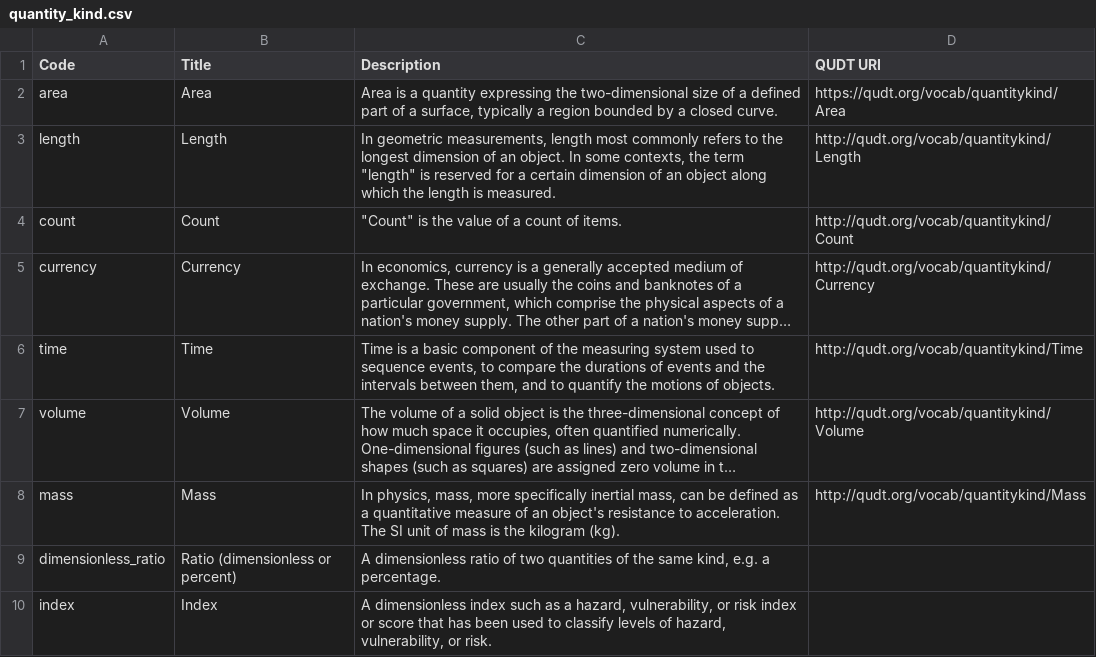
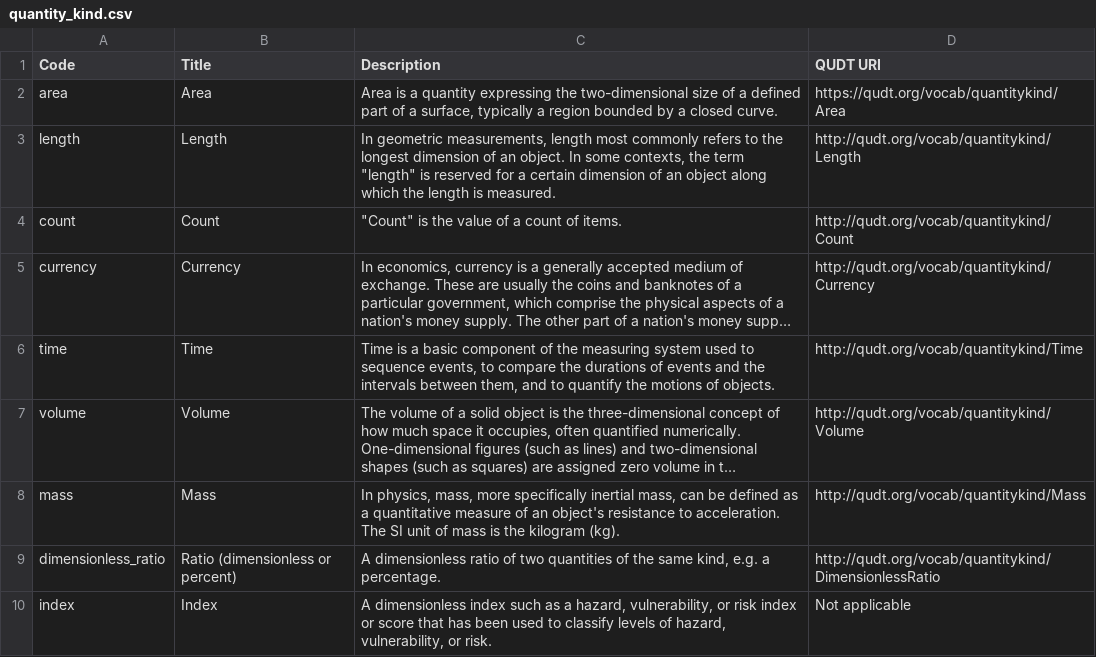
Before and after one commit to GFDRR/rdl-standard, a CSV file: schema/codelists/open/quantity_kind.csv, drawn as a sheet; long unchanged cells end in …; the diff names each change by its address in the sheet, - before the commit and + after, or states it on an @@ line.

Commit message:
Add URLs to dimensionless_ratio and index entries

```diff
--- a/schema/codelists/open/quantity_kind.csv
+++ b/schema/codelists/open/quantity_kind.csv
-D9 (QUDT URI): (empty)
+D9 (QUDT URI): http://qudt.org/vocab/quantitykind/DimensionlessRatio
-D10 (QUDT URI): (empty)
+D10 (QUDT URI): Not applicable
```
